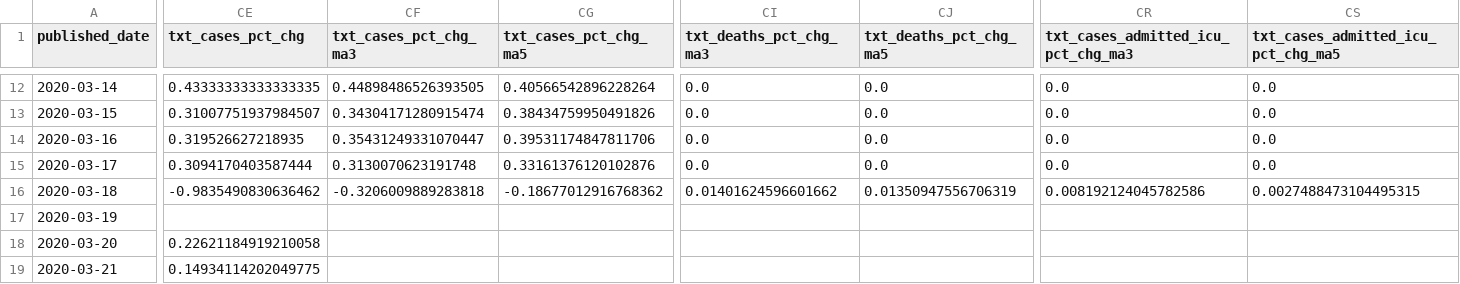
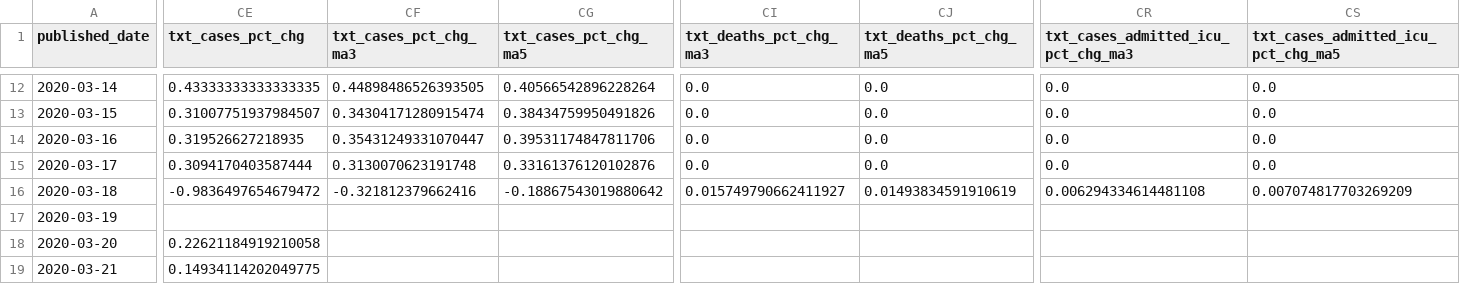
Before and after one commit to andrewm4894/ireland_covid19_data, a CSV file: data/daily_stats.csv, drawn as a sheet; only a part is shown, gaps mark what is left out; the diff covers the shown part only; the diff names each change by its address in the sheet, - before the commit and + after, or states it on an @@ line.

```diff
--- a/data/daily_stats.csv
+++ b/data/daily_stats.csv
-CE16 (txt_cases_pct_chg): -0.9835490830636462
+CE16 (txt_cases_pct_chg): -0.9836497654679472
-CF16 (txt_cases_pct_chg_ma3): -0.3206009889283818
+CF16 (txt_cases_pct_chg_ma3): -0.321812379662416
-CG16 (txt_cases_pct_chg_ma5): -0.18677012916768362
+CG16 (txt_cases_pct_chg_ma5): -0.18867543019880642
-CI16 (txt_deaths_pct_chg_ma3): 0.01401624596601662
+CI16 (txt_deaths_pct_chg_ma3): 0.015749790662411927
-CJ16 (txt_deaths_pct_chg_ma5): 0.01350947556706319
+CJ16 (txt_deaths_pct_chg_ma5): 0.01493834591910619
-CR16: 0.008192124045782586
+CR16: 0.006294334614481108
-CS16: 0.0027488473104495315
+CS16: 0.007074817703269209
```
Also changed, not shown: 1 added row and 92 edited cells elsewhere in this file, data/age.csv, data/county.csv, 11 other files.
